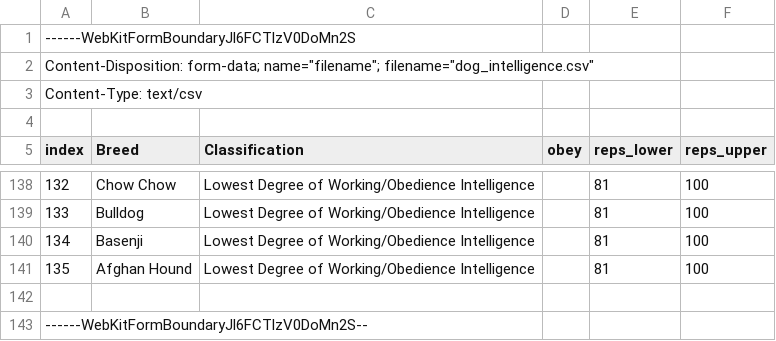
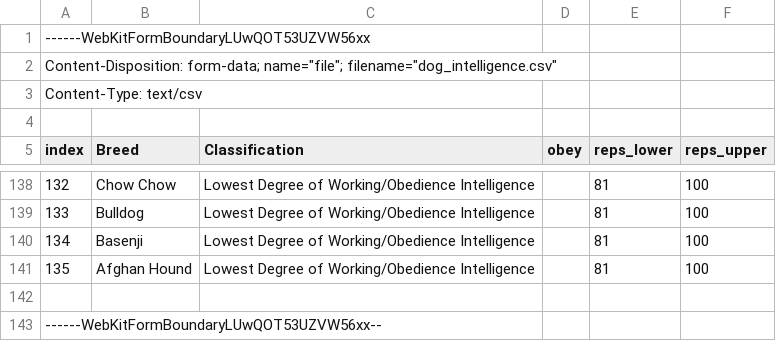
Before and after one commit to justinacgray/DataViz_Project, a CSV file: server/datasets/dog_intelligence.csv, drawn as a sheet; only a part is shown, gaps mark what is left out.

Commit message:
fixed csv format - no more WebKitFormBoundary in the csv

```diff
--- a/server/datasets/dog_intelligence.csv
+++ b/server/datasets/dog_intelligence.csv
@@ -1,3 +1,3 @@
-------WebKitFormBoundaryJl6FCTlzV0DoMn2S
-Content-Disposition: form-data; name="filename"; filename="dog_intelligence.csv"
+------WebKitFormBoundaryLUwQOT53UZVW56xx
+Content-Disposition: form-data; name="file"; filename="dog_intelligence.csv"
 Content-Type: text/csv
@@ -142,2 +142,2 @@ index,Breed,Classification,obey,reps_lower,reps_upper
 
-------WebKitFormBoundaryJl6FCTlzV0DoMn2S--
+------WebKitFormBoundaryLUwQOT53UZVW56xx--
```
Also changed, not shown: 4 other files.
